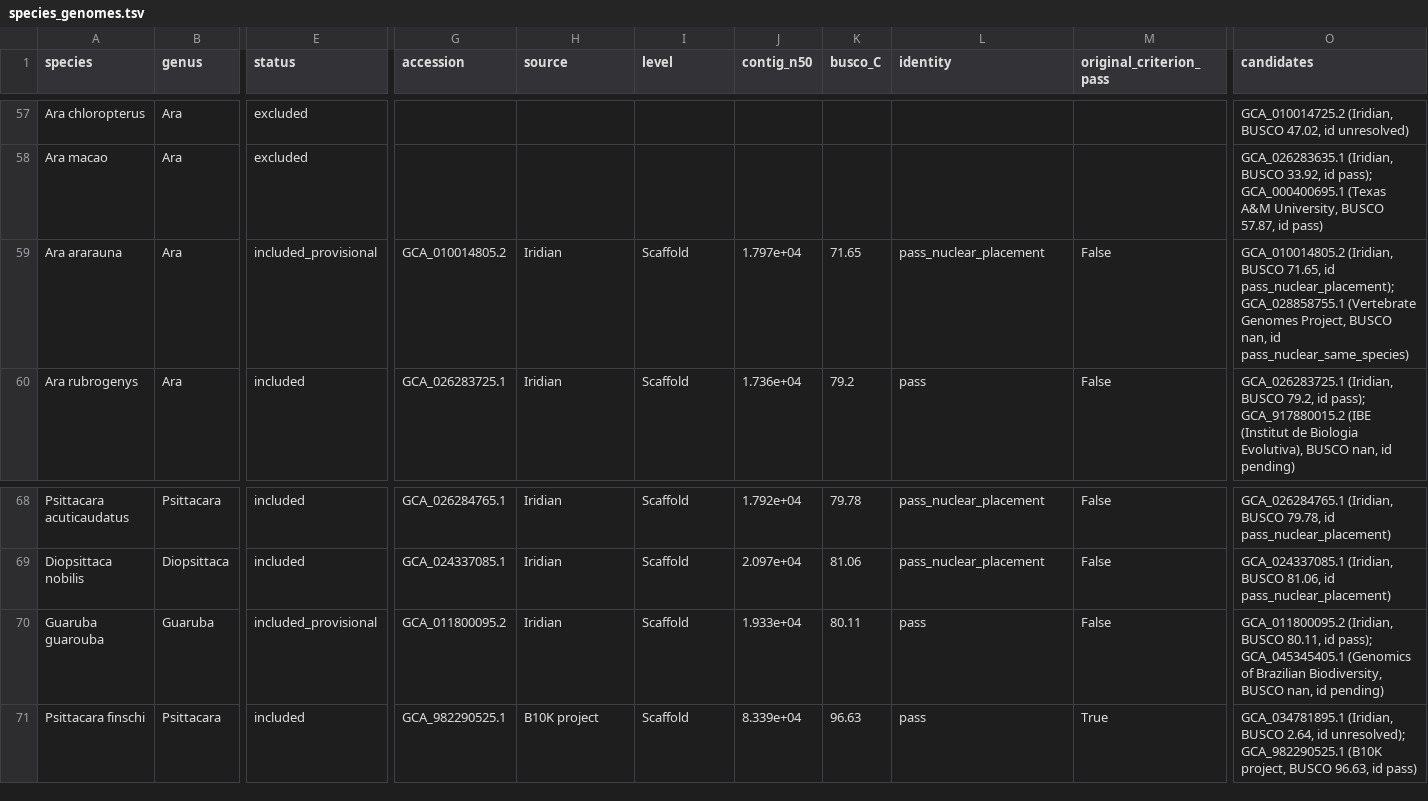
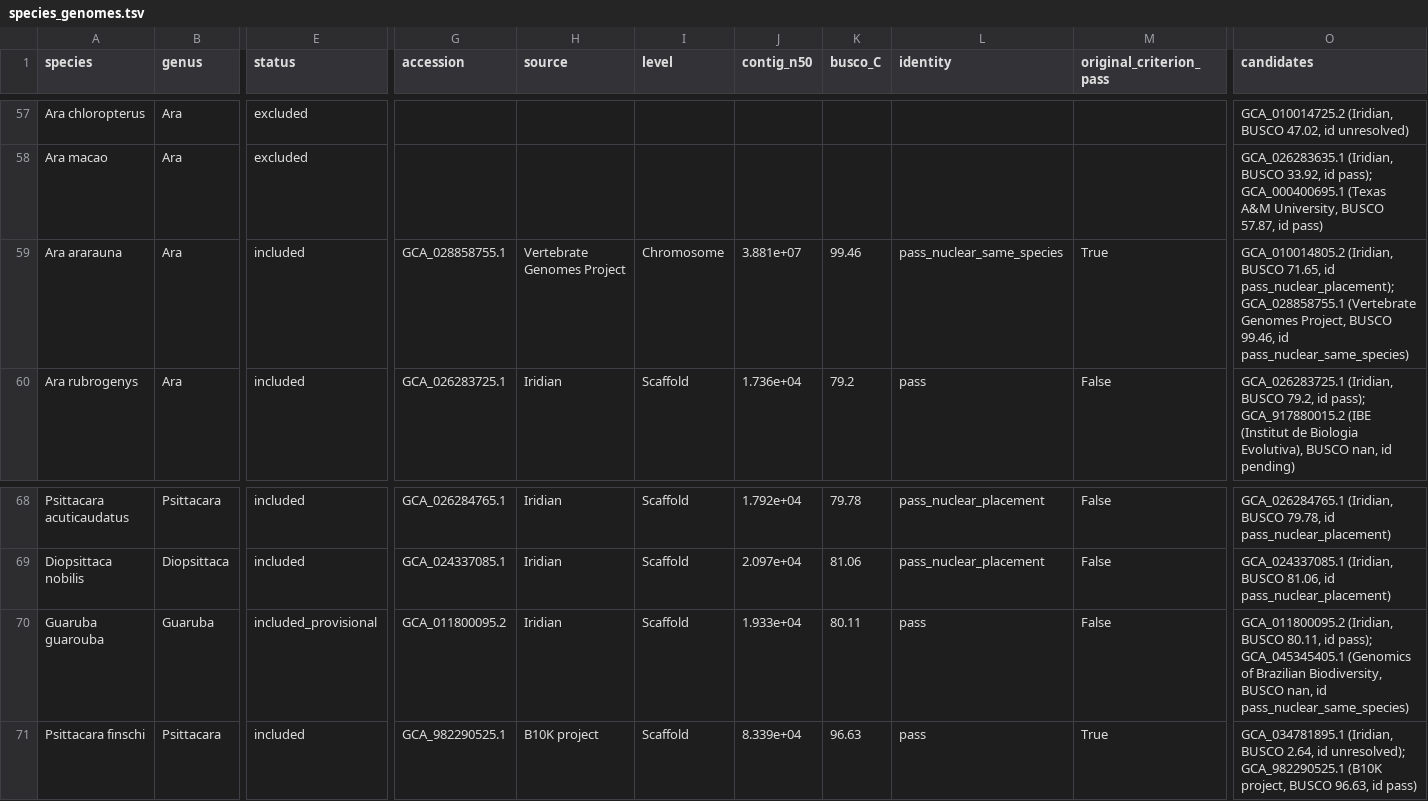
Before and after one commit to redkk123/Parrots, a TSV file: results/phase1_audit/species_genomes.tsv, drawn as a sheet; only a part is shown, gaps mark what is left out; the diff names each change by its address in the sheet, - before the commit and + after, or states it on an @@ line.

```diff
--- a/results/phase1_audit/species_genomes.tsv
+++ b/results/phase1_audit/species_genomes.tsv
-E59 (status): included_provisional
+E59 (status): included
-G59 (accession): GCA_010014805.2
+G59 (accession): GCA_028858755.1
-H59 (source): Iridian
+H59 (source): Vertebrate Genomes Project
-I59 (level): Scaffold
+I59 (level): Chromosome
-J59 (contig_n50): 1.797e+04
+J59 (contig_n50): 3.881e+07
-K59 (busco_C): 71.65
+K59 (busco_C): 99.46
-L59 (identity): pass_nuclear_placement
+L59 (identity): pass_nuclear_same_species
-M59 (original_criterion_pass): False
+M59 (original_criterion_pass): True
-O59 (candidates): …Project, BUSCO nan, id pass_nuclear_same_species)
+O59 (candidates): …Project, BUSCO 99.46, id pass_nuclear_same_species)
-O70 (candidates): …nan, id pending)
+O70 (candidates): …nan, id pass_nuclear_same_species)
```
Also changed, not shown: results/phase1_audit/audit_queue_other.tsv, 7 other files.
